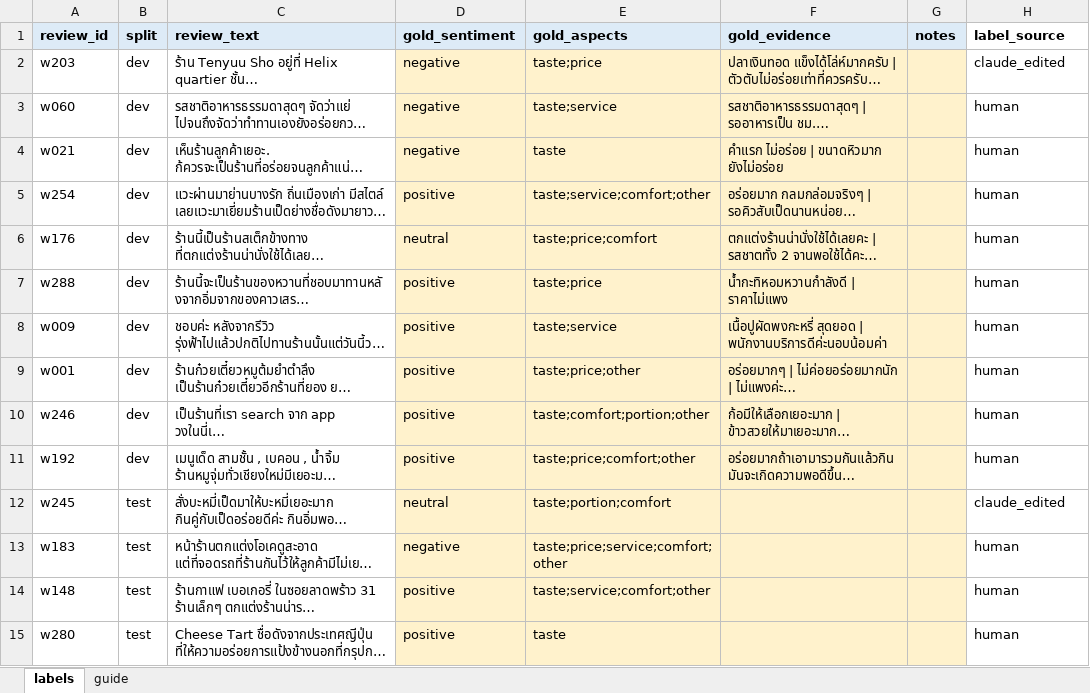
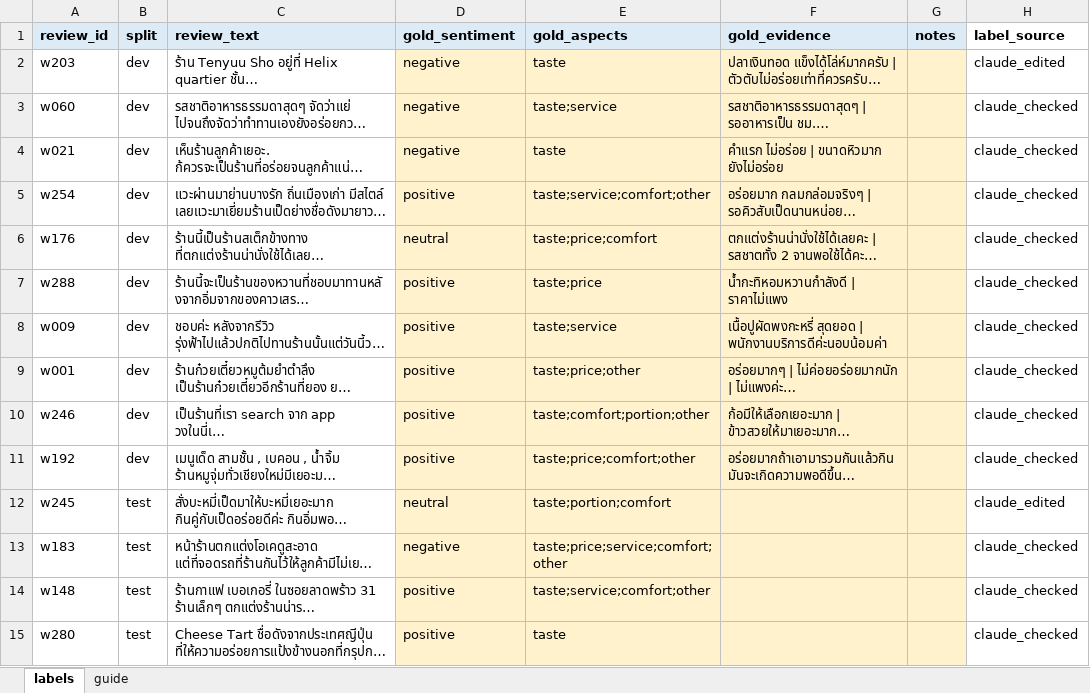
Before and after one commit to IT21Neo/reviewlens, an Excel workbook: data/eval/labeling.xlsx, sheet labels, drawn as a sheet; only a part is shown; long unchanged cells end in …; values as stored, in another font and other column widths than the file's, no borders; the diff covers the shown part only; the diff names each change by its address in the sheet, - before the commit and + after, or states it on an @@ line.

Commit message:
Fix label provenance: mark Claude-suggested rows as claude_checked

```diff
--- a/data/eval/labeling.xlsx (sheet labels)
+++ b/data/eval/labeling.xlsx (sheet labels)
-E2 (gold_aspects): taste;price
+E2 (gold_aspects): taste
-H3:H11 (label_source): human
+H3:H11 (label_source): claude_checked
-H13:H15 (label_source): human
+H13:H15 (label_source): claude_checked
```
Also changed, not shown: 25 edited cells elsewhere in this sheet, 1 other file.
